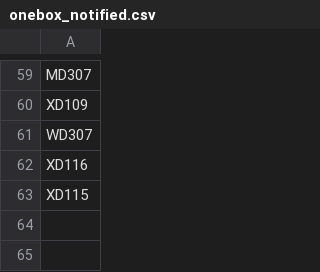
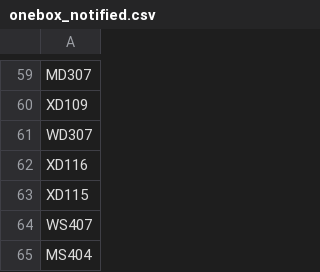
Before and after one commit to fraser-langton/ausopen_thumbnails, a CSV file: onebox_notified.csv, drawn as a sheet; only a part is shown, gaps mark what is left out; the diff names each change by its address in the sheet, - before the commit and + after, or states it on an @@ line.

```diff
--- a/onebox_notified.csv
+++ b/onebox_notified.csv
+row 64: WS407
+row 65: MS404
```
Also changed, not shown: game_notified.csv, 17 other files.
